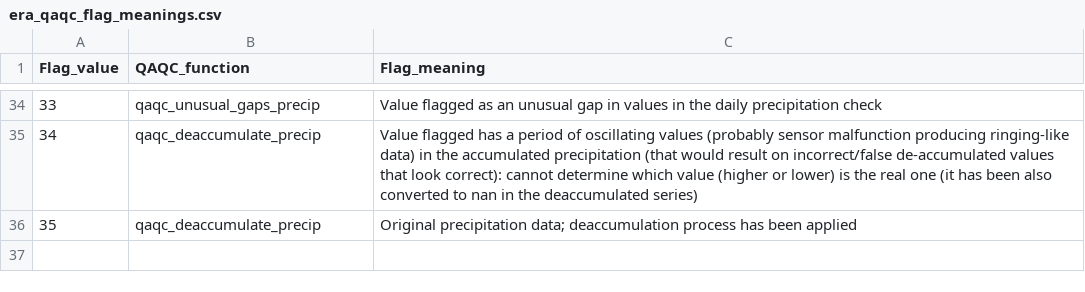
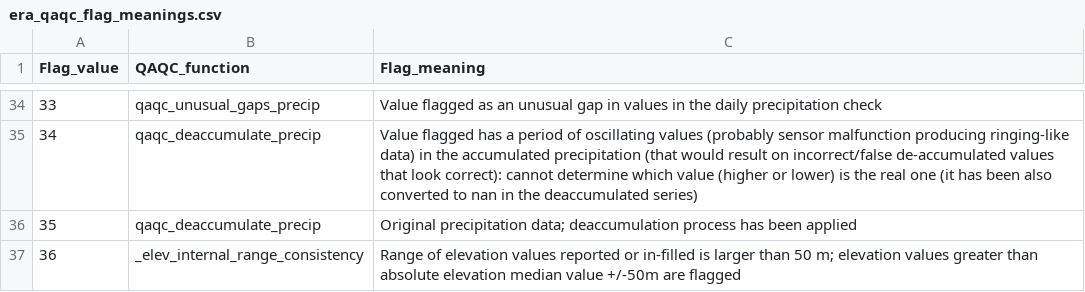
Before and after one commit to Eagle-Rock-Analytics/historical-obs-platform, a CSV file: test_platform/scripts/3_qaqc_data/era_qaqc_flag_meanings.csv, drawn as a sheet; only a part is shown, gaps mark what is left out.

Commit message:
adding inconsistency flag

```diff
--- a/test_platform/scripts/3_qaqc_data/era_qaqc_flag_meanings.csv
+++ b/test_platform/scripts/3_qaqc_data/era_qaqc_flag_meanings.csv
@@ -36 +36,2 @@
 35,qaqc_deaccumulate_precip,Original precipitation data; deaccumulation process has been applied
+36,_elev_internal_range_consistency,Range of elevation values reported or in-filled is larger than 50 m; elevation values greater than absolute elevation median value +/-50m are flagged
```
Also changed, not shown: 1 other file.
